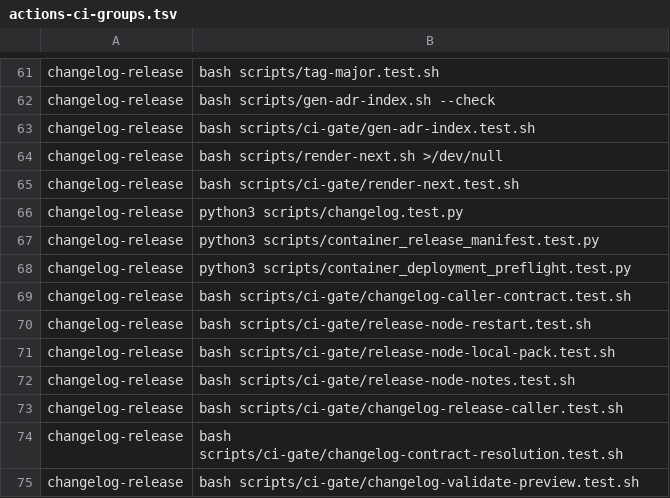
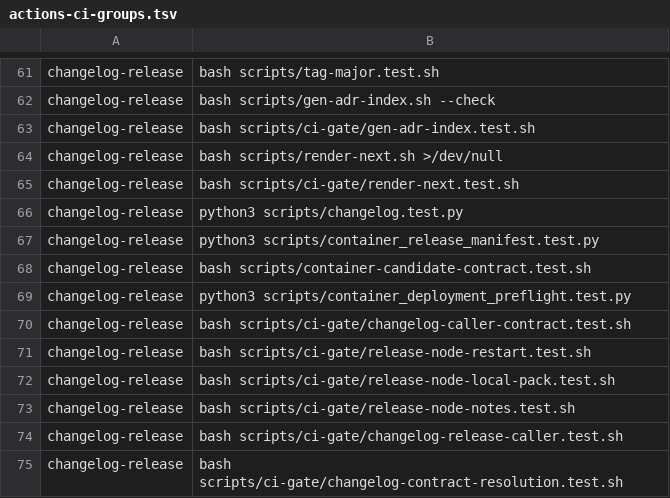
Before and after one commit to Verjson/.github, a TSV file: scripts/actions-ci-groups.tsv, drawn as a sheet; only a part is shown, gaps mark what is left out; the shorter side is filled out with more unchanged rows; the diff names each change by its address in the sheet, - before the commit and + after, or states it on an @@ line.

Commit message:
feat(containers): add immutable candidate contract
Implements #628 with the reusable publication workflow, generated adopter artifacts, semantic validation, fixtures, tests, and ADR 0078 amendment.

```diff
--- a/scripts/actions-ci-groups.tsv
+++ b/scripts/actions-ci-groups.tsv
+row 68: changelog-release | bash scripts/container-candidate-contract.test.sh
```
Also changed, not shown: 11 other files.
